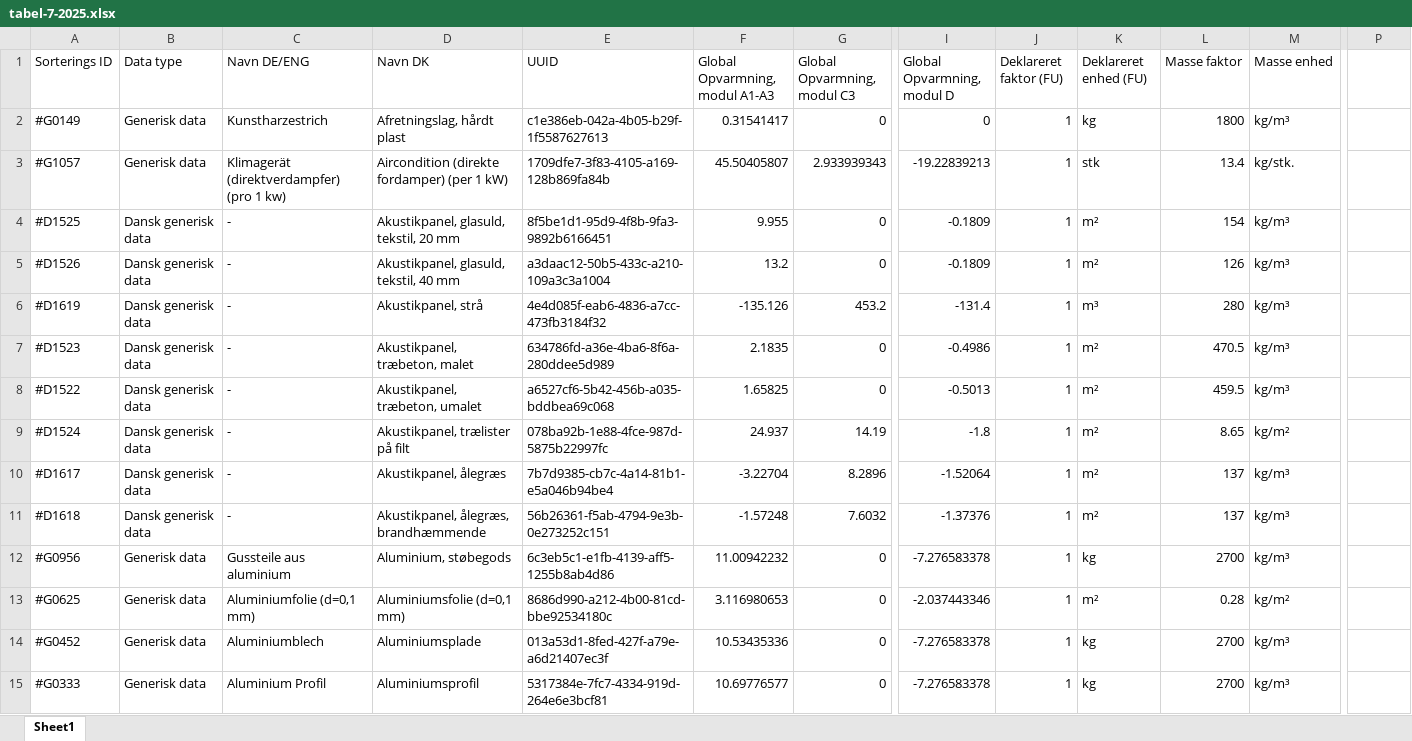
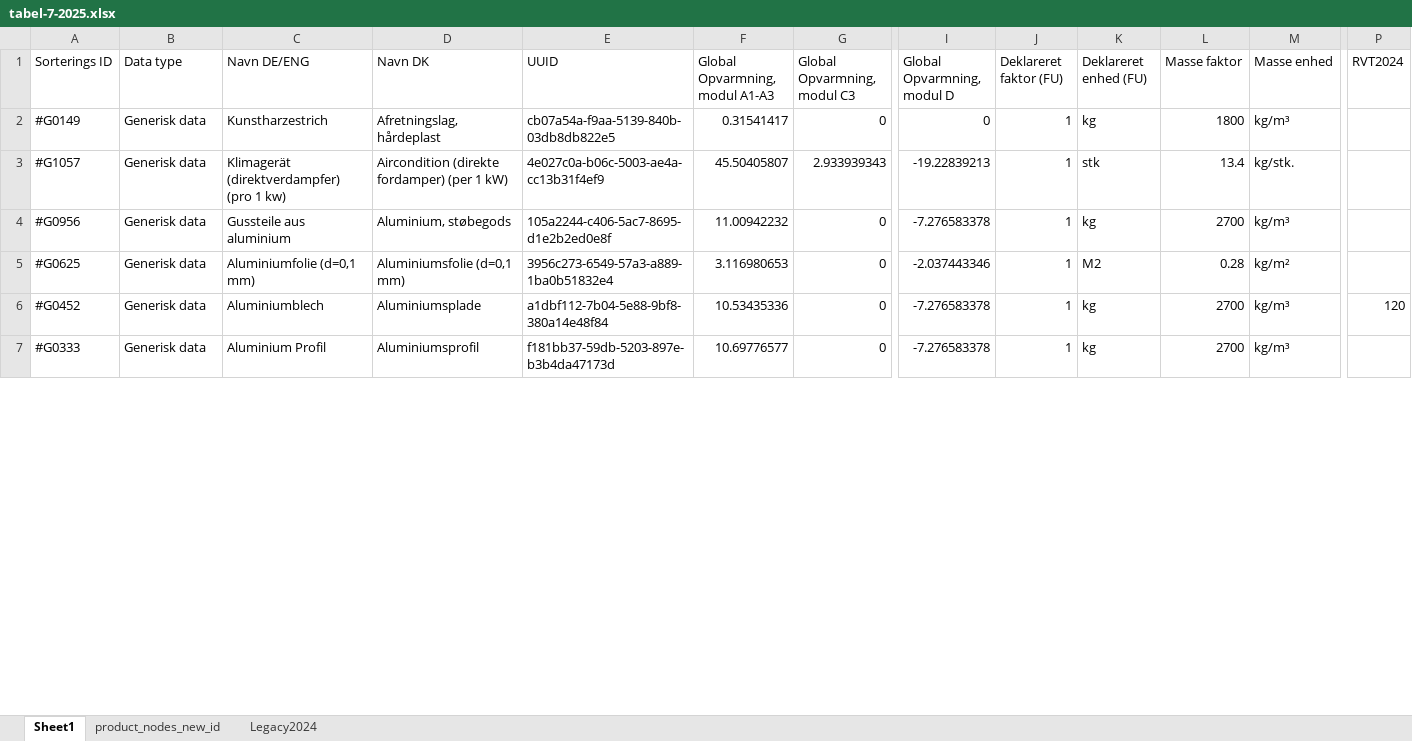
Before and after one commit to KotenAPI/koten-installer, an Excel workbook: 2027/tabel-7-2025.xlsx, sheet Sheet1, drawn as a sheet; only a part is shown, gaps mark what is left out; values as stored, in another font and other column widths than the file's, no cell formats; table styles not drawn; removed rows and columns are numbered as before the commit, all else as after; rows hold the shown columns only; the diff covers the shown part only; the diff names each change by its address in the sheet, - before the commit and + after, or states it on an @@ line.

```diff
--- a/2027/tabel-7-2025.xlsx (sheet Sheet1)
+++ b/2027/tabel-7-2025.xlsx (sheet Sheet1)
@@ sheet tab unhidden: product_nodes_new_id @@
+sheet tab: Legacy2024
-P1: (empty)
+P1: RVT2024
-D2 (Navn DK): Afretningslag, hårdt plast
+D2 (Navn DK): Afretningslag, hårdeplast
-E2 (UUID): c1e386eb-042a-4b05-b29f-1f5587627613
+E2 (UUID): cb07a54a-f9aa-5139-840b-03db8db822e5
-E3 (UUID): 1709dfe7-3f83-4105-a169-128b869fa84b
+E3 (UUID): 4e027c0a-b06c-5003-ae4a-cc13b31f4ef9
-row 4: #D1525 | Dansk generisk data | - | Akustikpanel, glasuld, tekstil, 20 mm | 8f5be1d1-95d9-4f8b-9fa3-9892b6166451 | 9.955 | 0 | -0.1809 | 1 | m² | 154 | kg/m³
-row 5: #D1526 | Dansk generisk data | - | Akustikpanel, glasuld, tekstil, 40 mm | a3daac12-50b5-433c-a210-109a3c3a1004 | 13.2 | 0 | -0.1809 | 1 | m² | 126 | kg/m³
-row 6: #D1619 | Dansk generisk data | - | Akustikpanel, strå | 4e4d085f-eab6-4836-a7cc-473fb3184f32 | -135.126 | 453.2 | -131.4 | 1 | m³ | 280 | kg/m³
-row 7: #D1523 | Dansk generisk data | - | Akustikpanel, træbeton, malet | 634786fd-a36e-4ba6-8f6a-280ddee5d989 | 2.1835 | 0 | -0.4986 | 1 | m² | 470.5 | kg/m³
-row 8: #D1522 | Dansk generisk data | - | Akustikpanel, træbeton, umalet | a6527cf6-5b42-456b-a035-bddbea69c068 | 1.65825 | 0 | -0.5013 | 1 | m² | 459.5 | kg/m³
-row 9: #D1524 | Dansk generisk data | - | Akustikpanel, trælister på filt | 078ba92b-1e88-4fce-987d-5875b22997fc | 24.937 | 14.19 | -1.8 | 1 | m² | 8.65 | kg/m²
-row 10: #D1617 | Dansk generisk data | - | Akustikpanel, ålegræs | 7b7d9385-cb7c-4a14-81b1-e5a046b94be4 | -3.22704 | 8.2896 | -1.52064 | 1 | m² | 137 | kg/m³
-row 11: #D1618 | Dansk generisk data | - | Akustikpanel, ålegræs, brandhæmmende | 56b26361-f5ab-4794-9e3b-0e273252c151 | -1.57248 | 7.6032 | -1.37376 | 1 | m² | 137 | kg/m³
-E4 (UUID): 6c3eb5c1-e1fb-4139-aff5-1255b8ab4d86
+E4 (UUID): 105a2244-c406-5ac7-8695-d1e2b2ed0e8f
-E5 (UUID): 8686d990-a212-4b00-81cd-bbe92534180c
+E5 (UUID): 3956c273-6549-57a3-a889-1ba0b51832e4
-K5 (Deklareret enhed (FU)): m²
+K5 (Deklareret enhed (FU)): M2
-E6 (UUID): 013a53d1-8fed-427f-a79e-a6d21407ec3f
+E6 (UUID): a1dbf112-7b04-5e88-9bf8-380a14e48f84
-P6 (RVT2024): (empty)
+P6 (RVT2024): 120
-E7 (UUID): 5317384e-7fc7-4334-919d-264e6e3bcf81
+E7 (UUID): f181bb37-59db-5203-897e-b3b4da47173d
```
Also changed, not shown: 39 removed rows and 725 edited cells elsewhere in this sheet, cell formats, formulas that keep their value, 37 other files.
